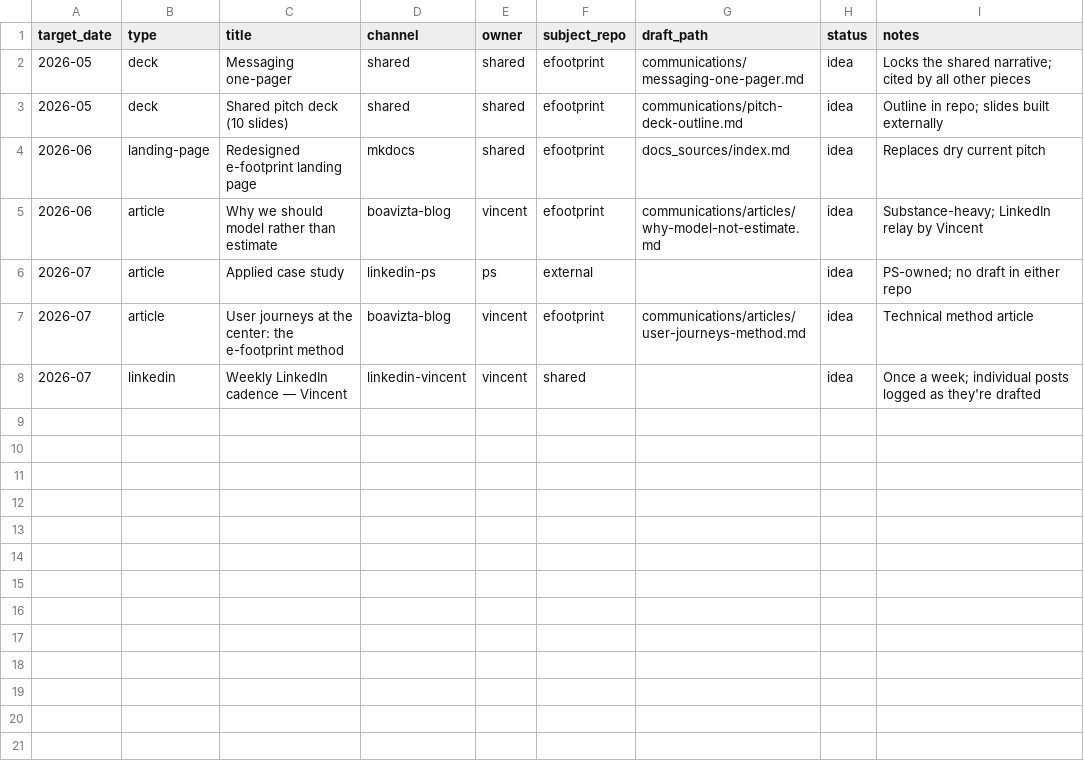
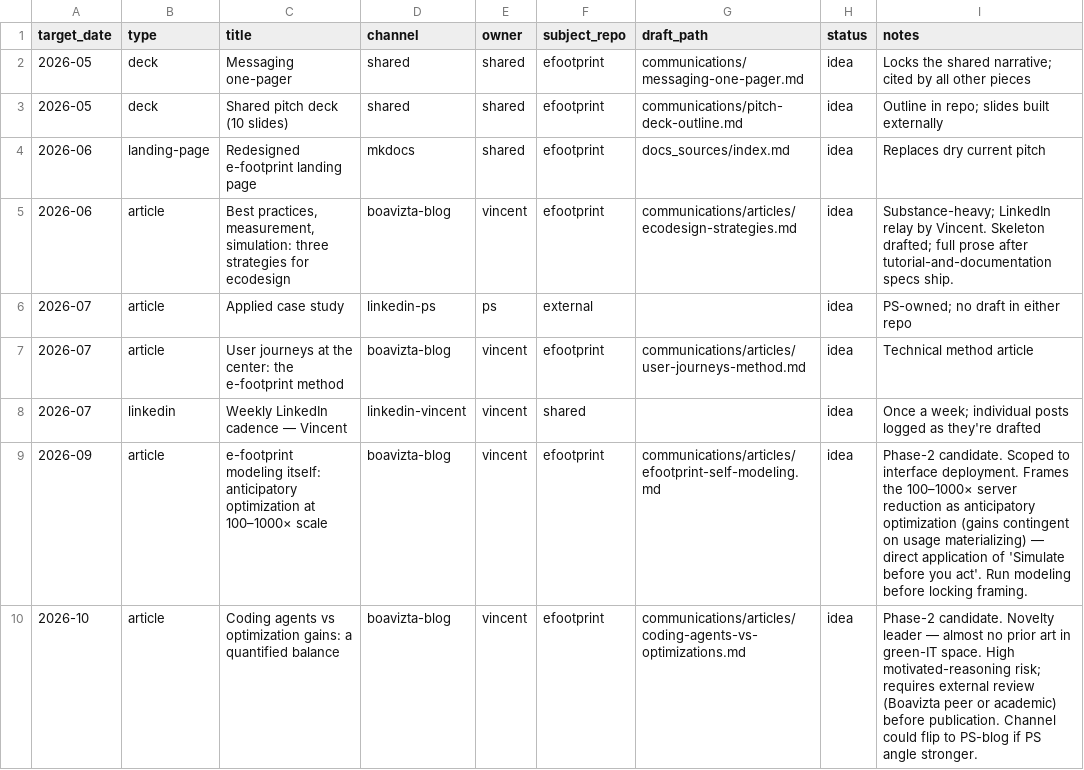
Before and after one commit to Boavizta/e-footprint, a CSV file: communications/editorial-calendar.csv, drawn as a sheet.

Commit message:
[ADD/WIP4] First article draft.

```diff
--- a/communications/editorial-calendar.csv
+++ b/communications/editorial-calendar.csv
@@ -4,3 +4,3 @@ target_date,type,title,channel,owner,subject_repo,draft_path,status,notes
 2026-06,landing-page,Redesigned e-footprint landing page,mkdocs,shared,efootprint,docs_sources/index.md,idea,Replaces dry current pitch
-2026-06,article,Why we should model rather than estimate,boavizta-blog,vincent,efootprint,communications/articles/why-model-not-estimate.md,idea,Substance-heavy; LinkedIn relay by Vincent
+2026-06,article,"Best practices, measurement, simulation: three strategies for ecodesign",boavizta-blog,vincent,efootprint,communications/articles/ecodesign-strategies.md,idea,Substance-heavy; LinkedIn relay by Vincent. Skeleton drafted; full prose after tutorial-and-documentation specs ship.
 2026-07,article,Applied case study,linkedin-ps,ps,external,,idea,PS-owned; no draft in either repo
@@ -8 +8,3 @@ target_date,type,title,channel,owner,subject_repo,draft_path,status,notes
 2026-07,linkedin,Weekly LinkedIn cadence — Vincent,linkedin-vincent,vincent,shared,,idea,Once a week; individual posts logged as they're drafted
+2026-09,article,e-footprint modeling itself: anticipatory optimization at 100–1000× scale,boavizta-blog,vincent,efootprint,communications/articles/efootprint-self-modeling.md,idea,Phase-2 candidate. Scoped to interface deployment. Frames the 100–1000× server reduction as anticipatory optimization (gains contingent on usage materializing) — direct application of 'Simulate before you act'. Run modeling before locking framing.
+2026-10,article,Coding agents vs optimization gains: a quantified balance,boavizta-blog,vincent,efootprint,communications/articles/coding-agents-vs-optimizations.md,idea,Phase-2 candidate. Novelty leader — almost no prior art in green-IT space. High motivated-reasoning risk; requires external review (Boavizta peer or academic) before publication. Channel could flip to PS-blog if PS angle stronger.
```
Also changed, not shown: 2 other files.
